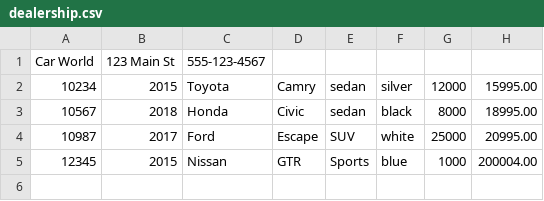
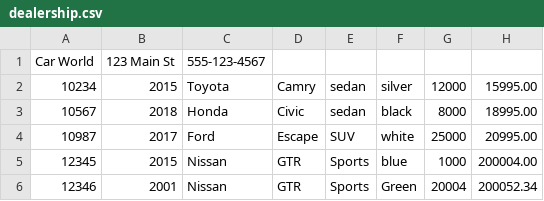
Before and after one commit to notLogi/CarDealership, a CSV file: dealership.csv, drawn as a sheet; the diff names each change by its address in the sheet, - before the commit and + after, or states it on an @@ line.

```diff
--- a/dealership.csv
+++ b/dealership.csv
+row 6: 12346 | 2001 | Nissan | GTR | Sports | Green | 20004 | 200052.34
```
Also changed, not shown: 1 other file.
